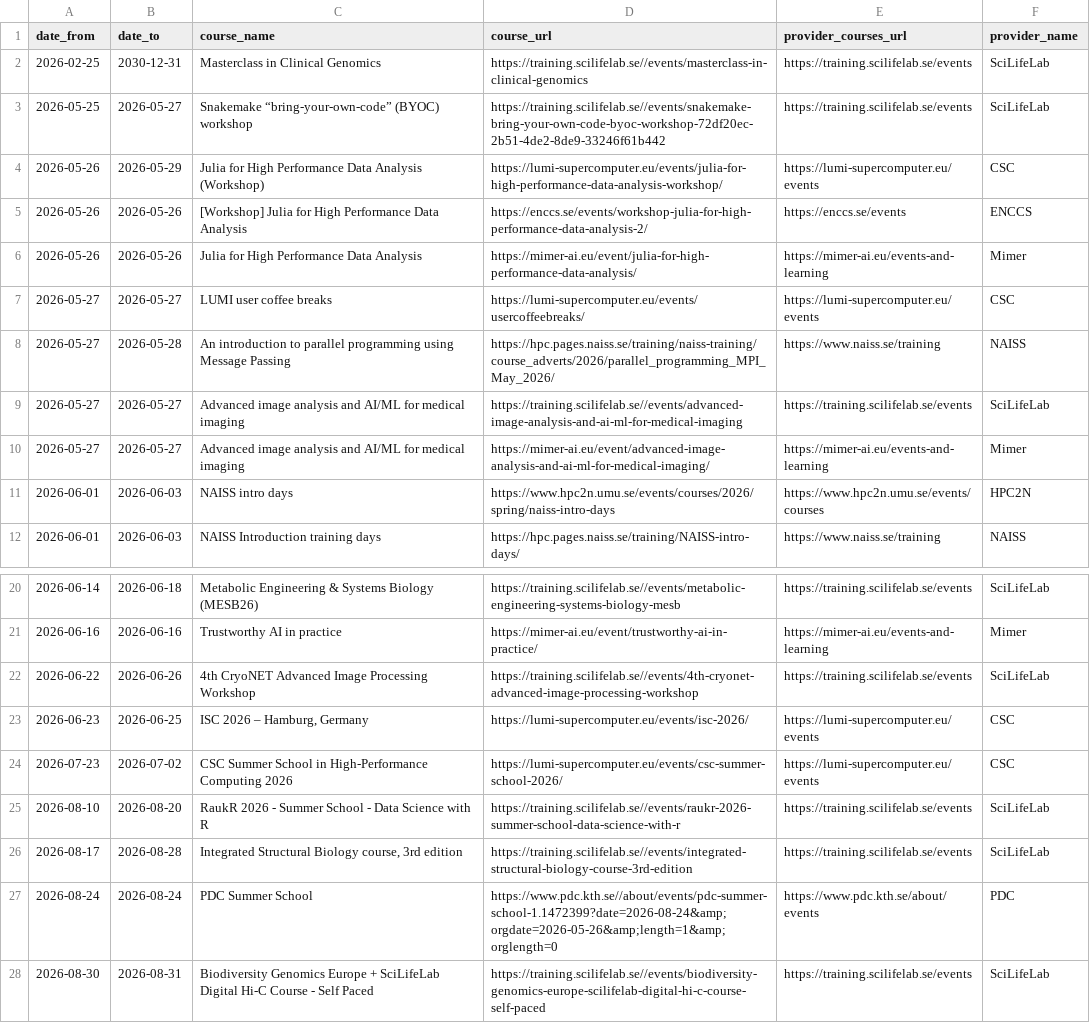
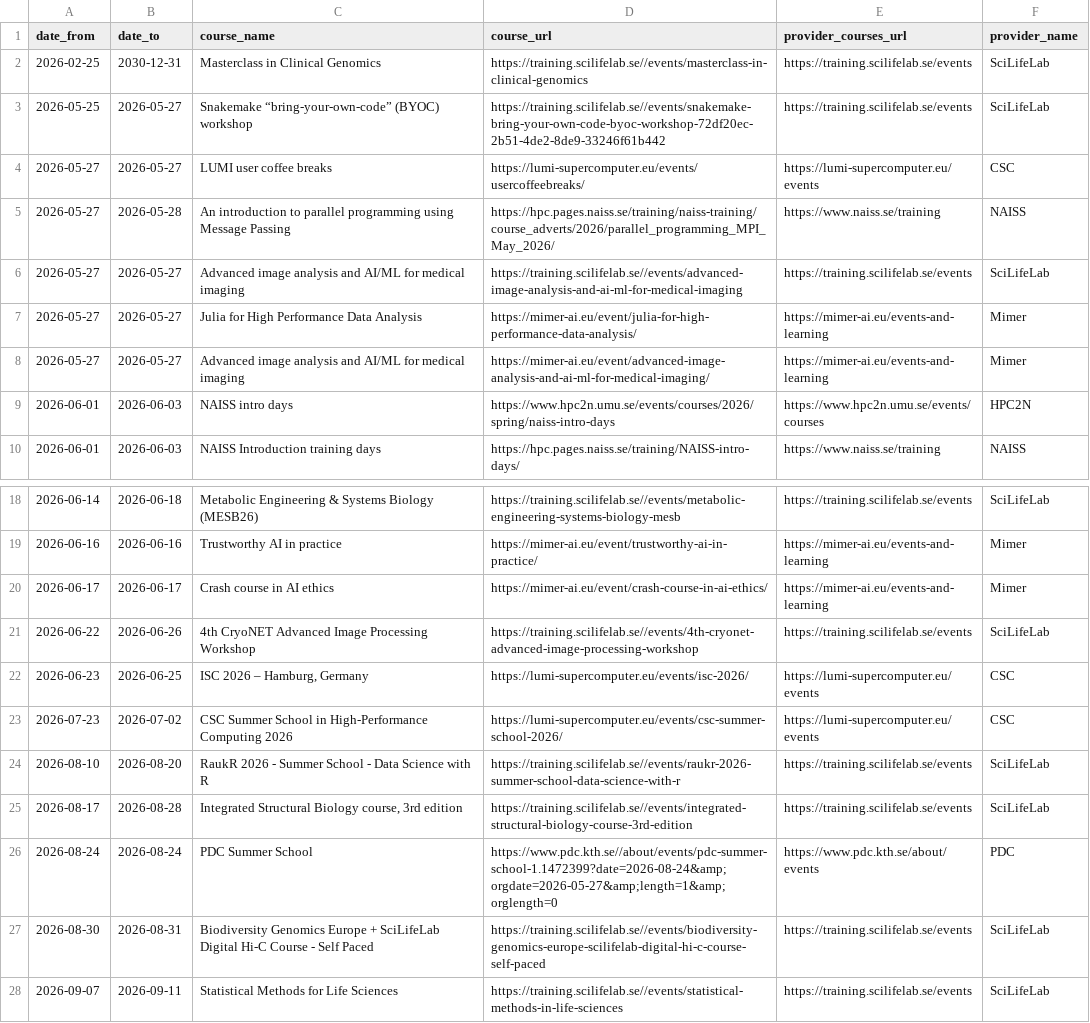
Before and after one commit to NBISweden/SCoRe_user_doc, a CSV file: docs/courses.csv, drawn as a sheet; only a part is shown, gaps mark what is left out; the shorter side is filled out with more unchanged rows.

```diff
--- a/docs/courses.csv
+++ b/docs/courses.csv
@@ -3,5 +3,2 @@ date_from,date_to,course_name,course_url,provider_courses_url,provider_name
 2026-05-25,2026-05-27,Snakemake “bring-your-own-code” (BYOC) workshop,https://training.scilifelab.se//events/snakemake-bring-your-own-code-byoc-workshop-72df20ec-2b51-4de2-8de9-33246f61b442,https://training.scilifelab.se/events,SciLifeLab
-2026-05-26,2026-05-29,Julia for High Performance Data Analysis (Workshop),https://lumi-supercomputer.eu/events/julia-for-high-performance-data-analysis-workshop/,https://lumi-supercomputer.eu/events,CSC
-2026-05-26,2026-05-26,[Workshop] Julia for High Performance Data Analysis,https://enccs.se/events/workshop-julia-for-high-performance-data-analysis-2/,https://enccs.se/events,ENCCS
-2026-05-26,2026-05-26,Julia for High Performance Data Analysis,https://mimer-ai.eu/event/julia-for-high-performance-data-analysis/,https://mimer-ai.eu/events-and-learning,Mimer
 2026-05-27,2026-05-27,LUMI user coffee breaks,https://lumi-supercomputer.eu/events/usercoffeebreaks/,https://lumi-supercomputer.eu/events,CSC
@@ -9,2 +6,3 @@ date_from,date_to,course_name,course_url,provider_courses_url,provider_name
 2026-05-27,2026-05-27,Advanced image analysis and AI/ML for medical imaging,https://training.scilifelab.se//events/advanced-image-analysis-and-ai-ml-for-medical-imaging,https://training.scilifelab.se/events,SciLifeLab
+2026-05-27,2026-05-27,Julia for High Performance Data Analysis,https://mimer-ai.eu/event/julia-for-high-performance-data-analysis/,https://mimer-ai.eu/events-and-learning,Mimer
 2026-05-27,2026-05-27,Advanced image analysis and AI/ML for medical imaging,https://mimer-ai.eu/event/advanced-image-analysis-and-ai-ml-for-medical-imaging/,https://mimer-ai.eu/events-and-learning,Mimer
@@ -21,2 +19,3 @@ date_from,date_to,course_name,course_url,provider_courses_url,provider_name
 2026-06-16,2026-06-16,Trustworthy AI in practice,https://mimer-ai.eu/event/trustworthy-ai-in-practice/,https://mimer-ai.eu/events-and-learning,Mimer
+2026-06-17,2026-06-17,Crash course in AI ethics,https://mimer-ai.eu/event/crash-course-in-ai-ethics/,https://mimer-ai.eu/events-and-learning,Mimer
 2026-06-22,2026-06-26,4th CryoNET Advanced Image Processing Workshop,https://training.scilifelab.se//events/4th-cryonet-advanced-image-processing-workshop,https://training.scilifelab.se/events,SciLifeLab
@@ -26,3 +25,3 @@ date_from,date_to,course_name,course_url,provider_courses_url,provider_name
 2026-08-17,2026-08-28,"Integrated Structural Biology course, 3rd edition",https://training.scilifelab.se//events/integrated-structural-biology-course-3rd-edition,https://training.scilifelab.se/events,SciLifeLab
-2026-08-24,2026-08-24,PDC Summer School,https://www.pdc.kth.se//about/events/pdc-summer-school-1.1472399?date=2026-08-24&amp;orgdate=2026-05-26&amp;length=1&amp;orglength=0,https://www.pdc.kth.se/about/events,PDC
+2026-08-24,2026-08-24,PDC Summer School,https://www.pdc.kth.se//about/events/pdc-summer-school-1.1472399?date=2026-08-24&amp;orgdate=2026-05-27&amp;length=1&amp;orglength=0,https://www.pdc.kth.se/about/events,PDC
 2026-08-30,2026-08-31,Biodiversity Genomics Europe + SciLifeLab Digital Hi-C Course - Self Paced,https://training.scilifelab.se//events/biodiversity-genomics-europe-scilifelab-digital-hi-c-course-self-paced,https://training.scilifelab.se/events,SciLifeLab
```
Also changed, not shown: 2 other files.
